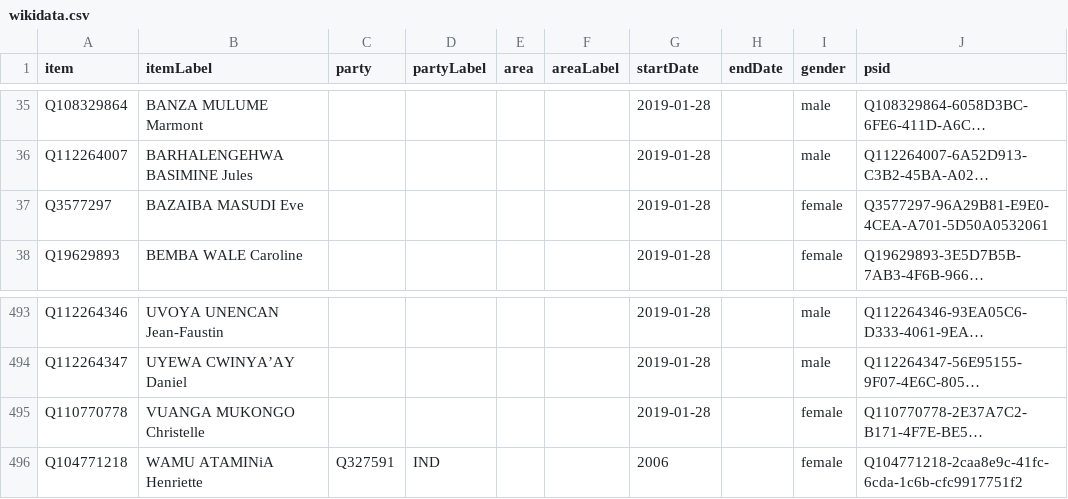
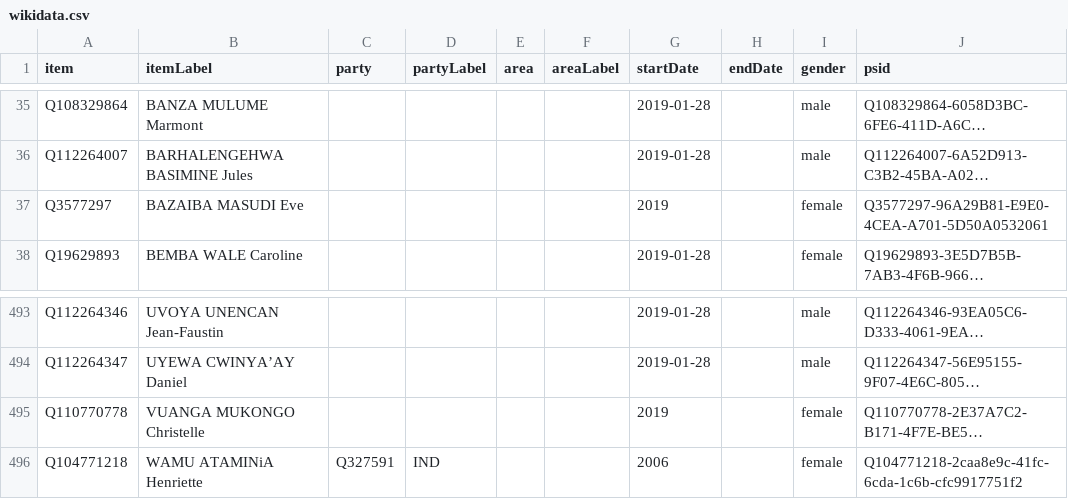
Before and after one commit to every-politician-scrapers/congo-kinshasa-ministers, a CSV file: sources/assembly/2019-official/wikidata.csv, drawn as a sheet; only a part is shown, gaps mark what is left out; long unchanged cells end in …; the diff names each change by its address in the sheet, - before the commit and + after, or states it on an @@ line.

Commit message:
Compare external sources to Wikidata

```diff
--- a/sources/assembly/2019-official/wikidata.csv
+++ b/sources/assembly/2019-official/wikidata.csv
-G37 (startDate): 2019-01-28
+G37 (startDate): 2019
-G495 (startDate): 2019-01-28
+G495 (startDate): 2019
```
Also changed, not shown: sources/cabinets/2007-gizenga-1/wikidata.csv, sources/cabinets/2007-gizenga-2/wikidata.csv, 10 other files.
